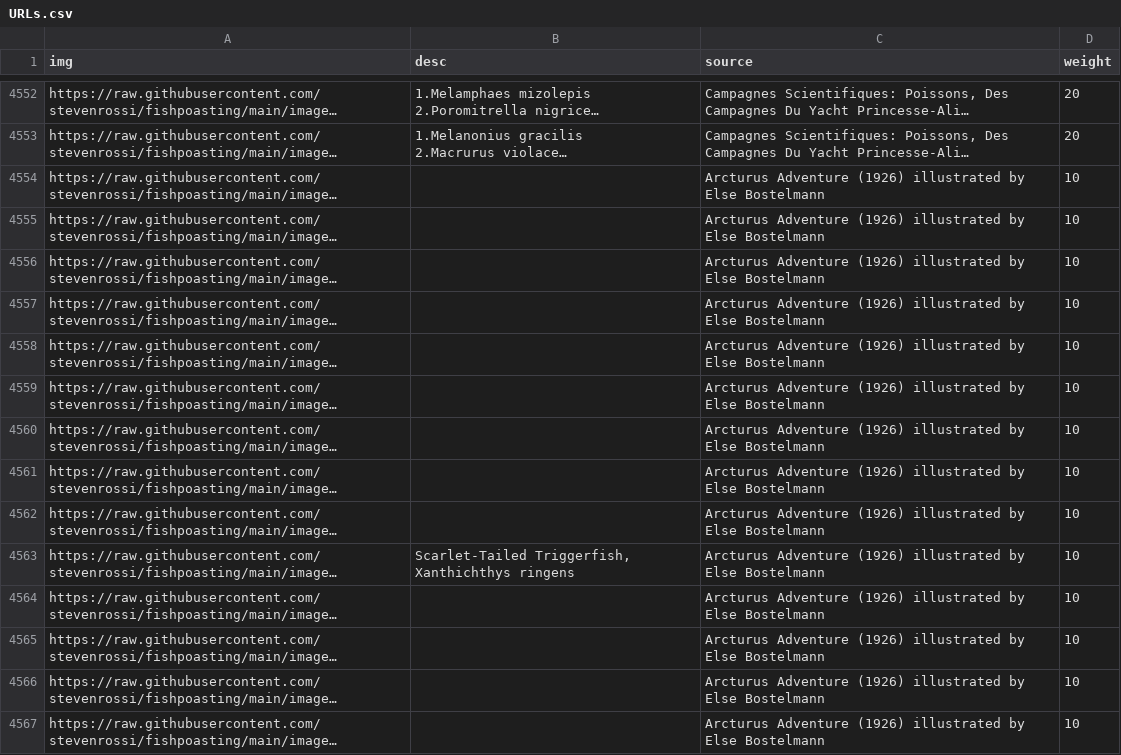
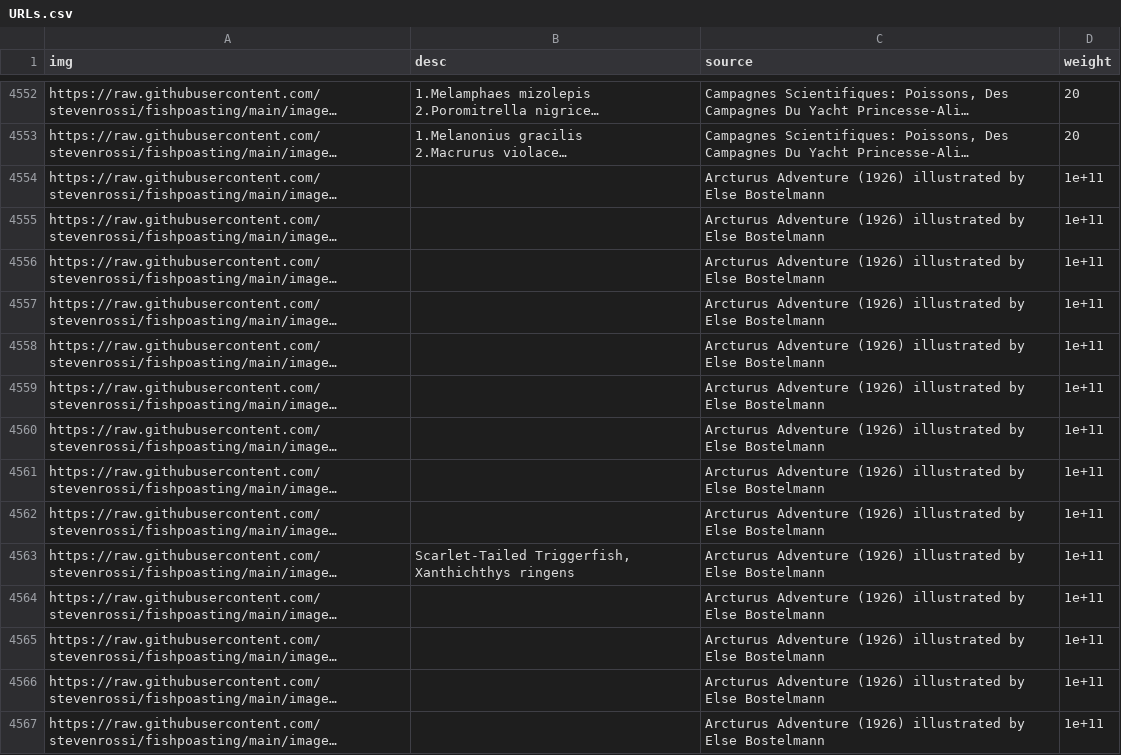
Before and after one commit to stevenrossi/fishpoasting, a CSV file: URLs.csv, drawn as a sheet; only a part is shown, gaps mark what is left out; long unchanged cells end in …; the diff covers the shown part only; the diff names each change by its address in the sheet, - before the commit and + after, or states it on an @@ line.

```diff
--- a/URLs.csv
+++ b/URLs.csv
-D4554:D4567 (weight): 10
+D4554:D4567 (weight): 1e+11
```
Also changed, not shown: 37 edited cells elsewhere in this file.
